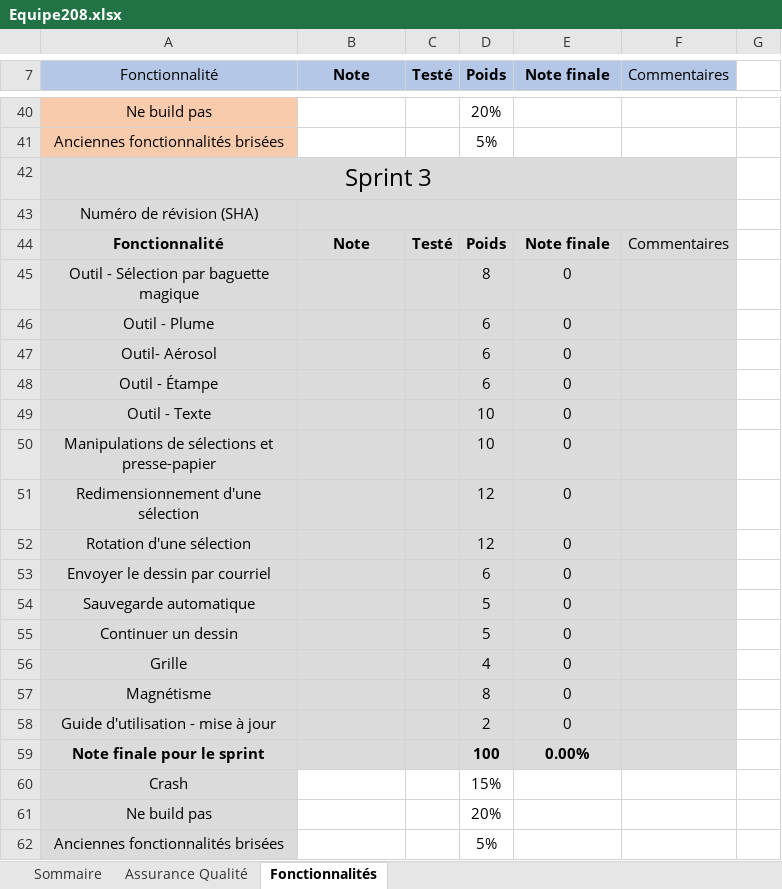
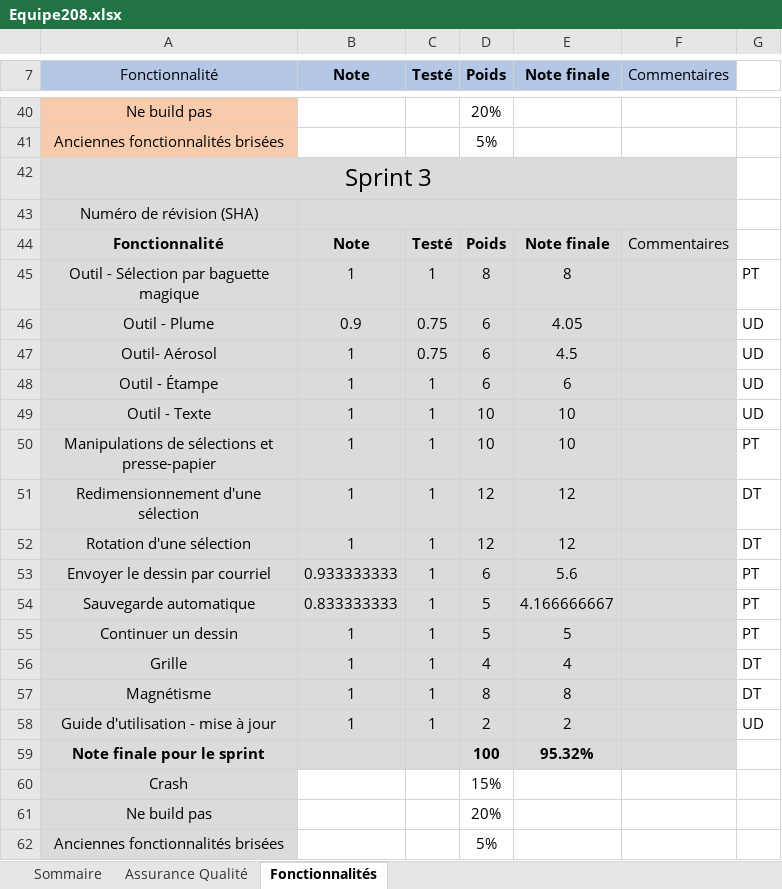
Before and after one commit to marcoriopel/polydessin-capstone-project, an Excel workbook: Equipe208.xlsx, sheet Fonctionnalités, drawn as a sheet; only a part is shown, gaps mark what is left out; values as stored, in another font and other column widths than the file's, no borders; the diff names each change by its address in the sheet, - before the commit and + after, or states it on an @@ line.

```diff
--- a/Equipe208.xlsx (sheet Fonctionnalités)
+++ b/Equipe208.xlsx (sheet Fonctionnalités)
-B45 (Note): (empty)
+B45 (Note): 1
-C45 (Testé): (empty)
+C45 (Testé): 1
-E45 (Note finale): 0
+E45 (Note finale): 8
-G45: (empty)
+G45: PT
-B46 (Note): (empty)
+B46 (Note): 0.9
-C46:C47 (Testé): (empty)
+C46:C47 (Testé): 0.75
-E46 (Note finale): 0
+E46 (Note finale): 4.05
-G46:G49: (empty)
+G46:G49: UD
-B47:B52 (Note): (empty)
+B47:B52 (Note): 1
-E47 (Note finale): 0
+E47 (Note finale): 4.5
-C48:C58 (Testé): (empty)
+C48:C58 (Testé): 1
-E48 (Note finale): 0
+E48 (Note finale): 6
-E49:E50 (Note finale): 0
+E49:E50 (Note finale): 10
-G50: (empty)
+G50: PT
-E51:E52 (Note finale): 0
+E51:E52 (Note finale): 12
-G51:G52: (empty)
+G51:G52: DT
-B53 (Note): (empty)
+B53 (Note): 0.933333333
-E53 (Note finale): 0
+E53 (Note finale): 5.6
-G53:G55: (empty)
+G53:G55: PT
-B54 (Note): (empty)
+B54 (Note): 0.833333333
-E54 (Note finale): 0
+E54 (Note finale): 4.166666667
-B55:B58 (Note): (empty)
+B55:B58 (Note): 1
-E55 (Note finale): 0
+E55 (Note finale): 5
-E56 (Note finale): 0
+E56 (Note finale): 4
-G56:G57: (empty)
+G56:G57: DT
-E57 (Note finale): 0
+E57 (Note finale): 8
-E58 (Note finale): 0
+E58 (Note finale): 2
-G58: (empty)
+G58: UD
-E59 (Note finale): 0.00%
+E59 (Note finale): 95.32%
```
Also changed, not shown: sheet Assurance Qualité, sheet Sommaire.
